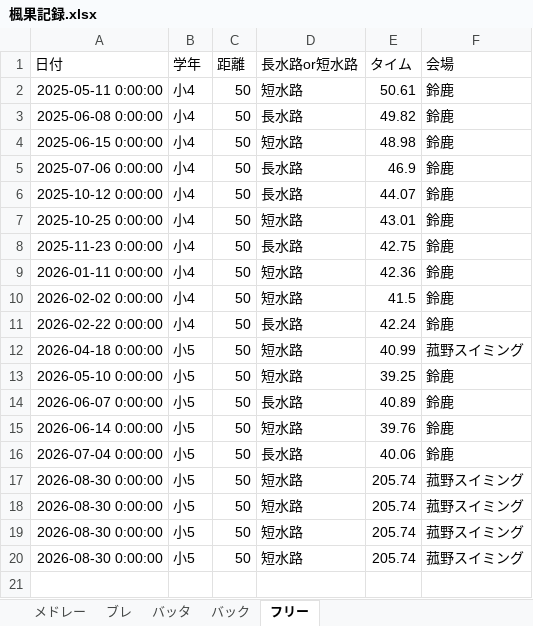
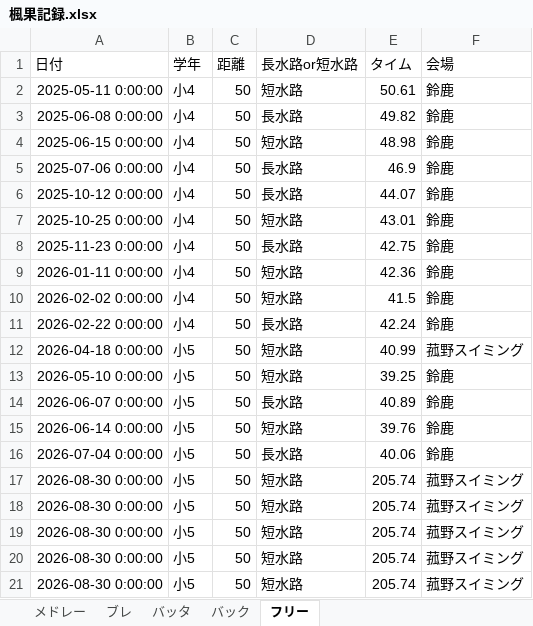
Before and after one commit to shimo2829/fuka-swim, an Excel workbook: 楓果記録.xlsx, sheet フリー, drawn as a sheet; values as stored, in another font and other column widths than the file's, no borders; the diff names each change by its address in the sheet, - before the commit and + after, or states it on an @@ line.

Commit message:
Add record: フリー 50m

```diff
--- a/楓果記録.xlsx (sheet フリー)
+++ b/楓果記録.xlsx (sheet フリー)
+row 21: 2026-08-30 0:00:00 | 小5 | 50 | 短水路 | 205.74 | 菰野スイミング
```
